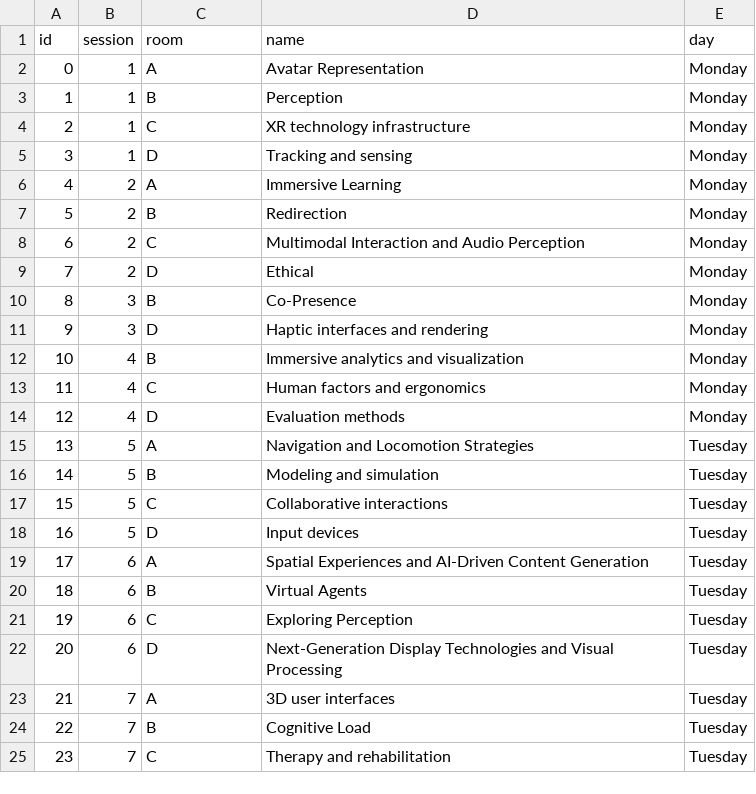
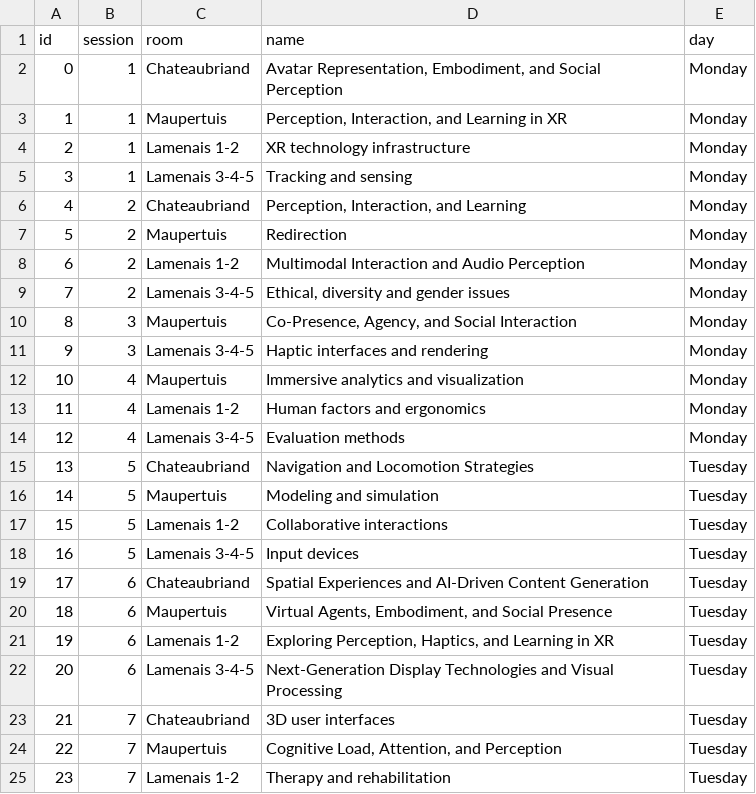
Before and after one commit to ieeevr/dev, a CSV file: _data/sessions.csv, drawn as a sheet; only a part is shown; the diff covers the shown part only.

Commit message:
Update Session rooms

```diff
--- a/_data/sessions.csv
+++ b/_data/sessions.csv
@@ -1,25 +1,25 @@
 id,session,room,name,day
-0,1,A,"Avatar Representation",Monday
-1,1,B,"Perception",Monday
-2,1,C, XR technology infrastructure,Monday
-3,1,D, Tracking and sensing,Monday
-4,2,A,"Immersive Learning",Monday
-5,2,B, Redirection,Monday
-6,2,C, Multimodal Interaction and Audio Perception,Monday
-7,2,D,"Ethical",Monday
-8,3,B,"Co-Presence",Monday
-9,3,D, Haptic interfaces and rendering,Monday
-10,4,B, Immersive analytics and visualization,Monday
-11,4,C, Human factors and ergonomics,Monday
-12,4,D, Evaluation methods,Monday
-13,5,A, Navigation and Locomotion Strategies,Tuesday
-14,5,B, Modeling and simulation,Tuesday
-15,5,C, Collaborative interactions,Tuesday
-16,5,D, Input devices,Tuesday
-17,6,A, Spatial Experiences and AI-Driven Content Generation ,Tuesday
-18,6,B,"Virtual Agents",Tuesday
-19,6,C,"Exploring Perception",Tuesday
-20,6,D, Next-Generation Display Technologies and Visual Processing,Tuesday
-21,7,A, 3D user interfaces,Tuesday
-22,7,B,"Cognitive Load",Tuesday
-23,7,C, Therapy and rehabilitation,Tuesday
+0,1,Chateaubriand,"Avatar Representation, Embodiment, and Social Perception",Monday
+1,1,Maupertuis,"Perception, Interaction, and Learning in XR",Monday
+2,1,Lamenais 1-2, XR technology infrastructure,Monday
+3,1,Lamenais 3-4-5, Tracking and sensing,Monday
+4,2,Chateaubriand,"Perception, Interaction, and Learning",Monday
+5,2,Maupertuis, Redirection,Monday
+6,2,Lamenais 1-2, Multimodal Interaction and Audio Perception,Monday
+7,2,Lamenais 3-4-5,"Ethical, diversity and gender issues",Monday
+8,3,Maupertuis,"Co-Presence, Agency, and Social Interaction",Monday
+9,3,Lamenais 3-4-5, Haptic interfaces and rendering,Monday
+10,4,Maupertuis, Immersive analytics and visualization,Monday
+11,4,Lamenais 1-2, Human factors and ergonomics,Monday
+12,4,Lamenais 3-4-5, Evaluation methods,Monday
+13,5,Chateaubriand, Navigation and Locomotion Strategies,Tuesday
+14,5,Maupertuis, Modeling and simulation,Tuesday
+15,5,Lamenais 1-2, Collaborative interactions,Tuesday
+16,5,Lamenais 3-4-5, Input devices,Tuesday
+17,6,Chateaubriand, Spatial Experiences and AI-Driven Content Generation ,Tuesday
+18,6,Maupertuis,"Virtual Agents, Embodiment, and Social Presence",Tuesday
+19,6,Lamenais 1-2,"Exploring Perception, Haptics, and Learning in XR",Tuesday
+20,6,Lamenais 3-4-5, Next-Generation Display Technologies and Visual Processing,Tuesday
+21,7,Chateaubriand, 3D user interfaces,Tuesday
+22,7,Maupertuis,"Cognitive Load, Attention, and Perception",Tuesday
+23,7,Lamenais 1-2, Therapy and rehabilitation,Tuesday
```
Also changed, not shown: 25 edited cells elsewhere in this file.
